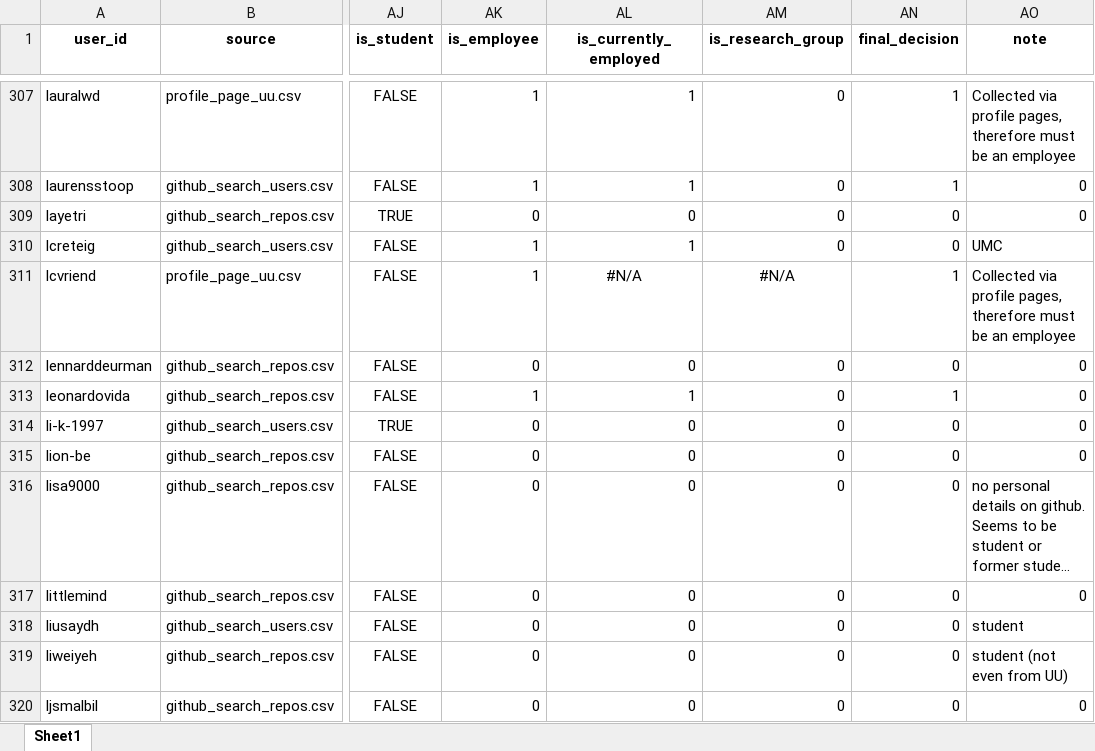
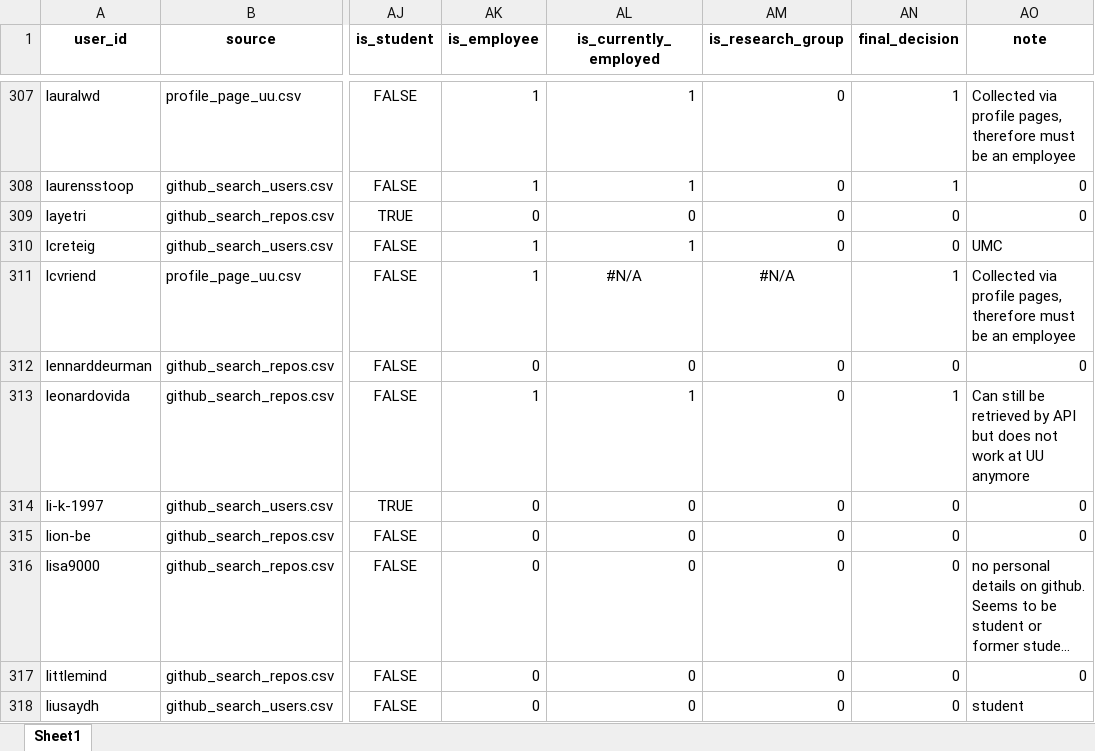
Before and after one commit to kequach/Thesis-Mapping-RS, an Excel workbook: data/users_enriched.xlsx, sheet Sheet1, drawn as a sheet; only a part is shown, gaps mark what is left out; the shorter side is filled out with more unchanged rows; long unchanged cells end in …; values as stored, in another font and other column widths than the file's, no borders; the diff names each change by its address in the sheet, - before the commit and + after, or states it on an @@ line.

Commit message:
Update data

```diff
--- a/data/users_enriched.xlsx (sheet Sheet1)
+++ b/data/users_enriched.xlsx (sheet Sheet1)
-AO313 (note): 0
+AO313 (note): Can still be retrieved by API but does not work at UU anymore
```
Also changed, not shown: data/users_labeled.xlsx, 1 other file.
